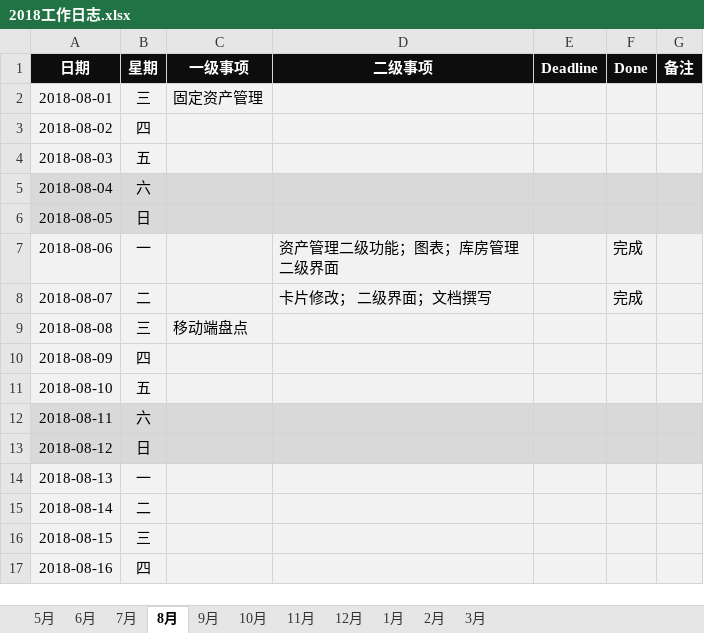
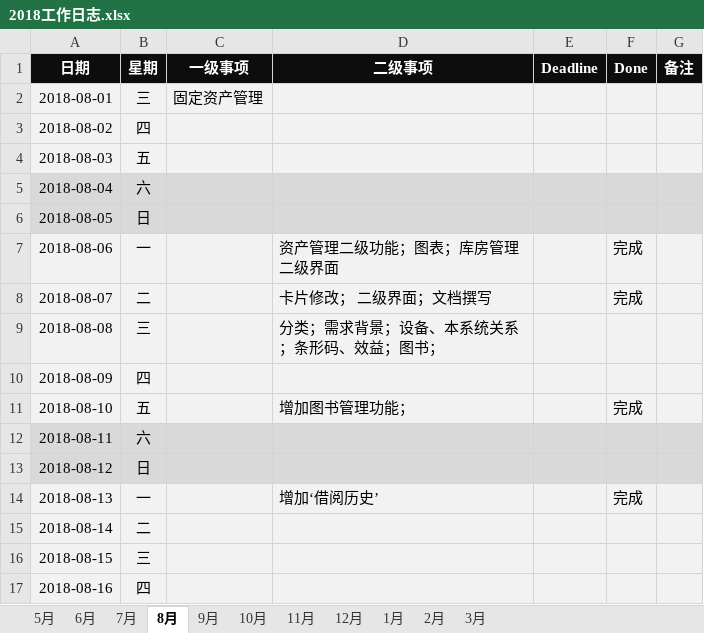
Before and after one commit to JokerPider/booknotes, an Excel workbook: 2018工作日志.xlsx, sheet 8月, drawn as a sheet; only a part is shown; values as stored, in another font and other column widths than the file's, no borders; the diff names each change by its address in the sheet, - before the commit and + after, or states it on an @@ line.

```diff
--- a/2018工作日志.xlsx (sheet 8月)
+++ b/2018工作日志.xlsx (sheet 8月)
-C9 (一级事项): 移动端盘点
+C9 (一级事项): (empty)
-D9 (二级事项): (empty)
+D9 (二级事项): 分类；需求背景；设备、本系统关系；条形码、效益；图书；
-D11 (二级事项): (empty)
+D11 (二级事项): 增加图书管理功能；
-F11 (Done): (empty)
+F11 (Done): 完成
-D14 (二级事项): (empty)
+D14 (二级事项): 增加‘借阅历史’
-F14 (Done): (empty)
+F14 (Done): 完成
```
Also changed, not shown: 2018年度计划.xlsx.
